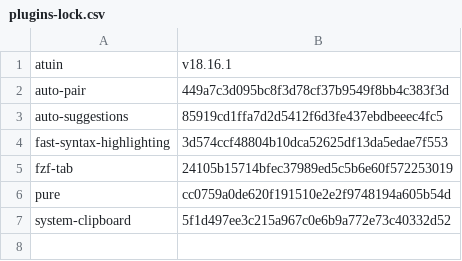
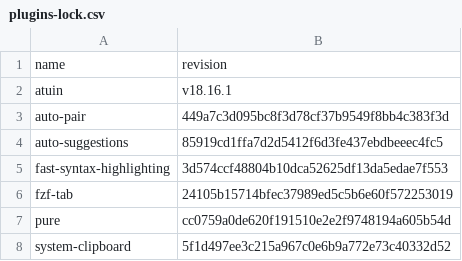
Before and after one commit to kutsan/dotfiles, a CSV file: home/dot_config/exact_zsh/plugins-lock.csv, drawn as a sheet; the diff names each change by its address in the sheet, - before the commit and + after, or states it on an @@ line.

Commit message:
feat(zsh): use new for-syntax and add lock file header

```diff
--- a/home/dot_config/exact_zsh/plugins-lock.csv
+++ b/home/dot_config/exact_zsh/plugins-lock.csv
+row 1: name | revision
```
Also changed, not shown: 8 other files.
